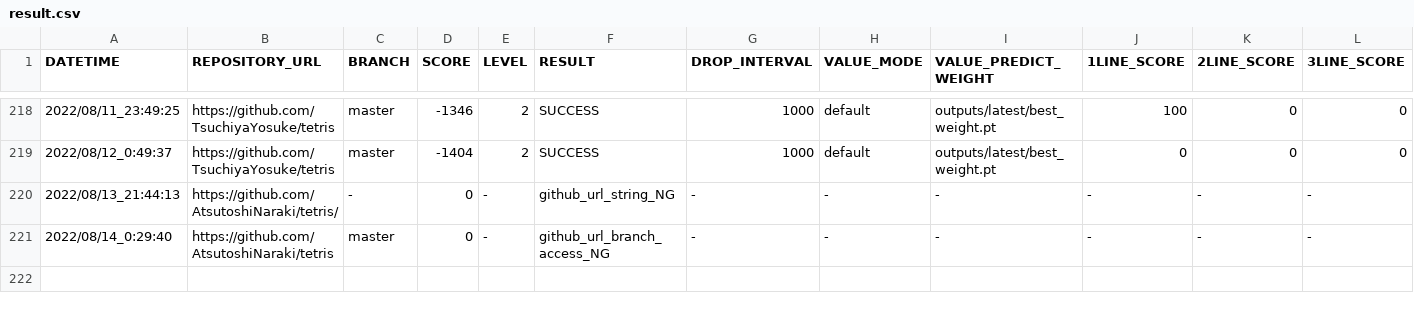
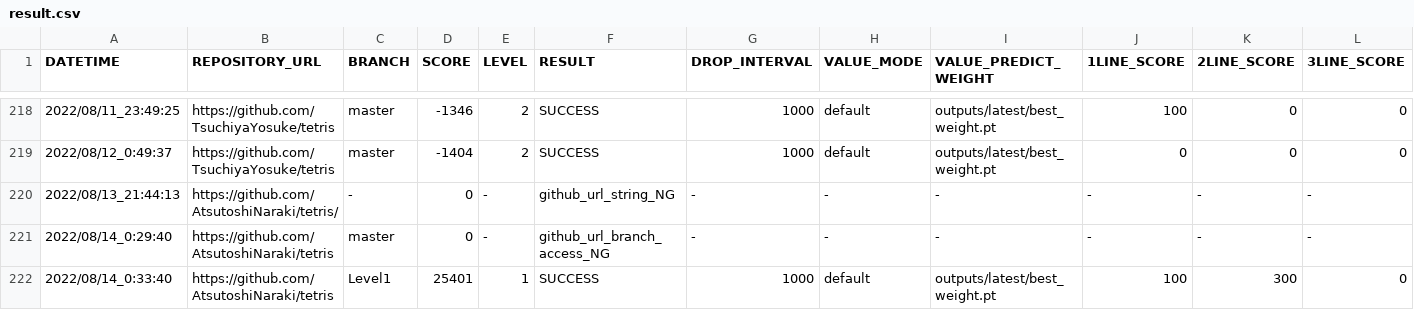
Before and after one commit to ChallengeClub/tetris_score_server, a CSV file: log/result.csv, drawn as a sheet; only a part is shown, gaps mark what is left out; rows hold the shown columns only; the diff names each change by its address in the sheet, - before the commit and + after, or states it on an @@ line.

Commit message:
update result

```diff
--- a/log/result.csv
+++ b/log/result.csv
+row 222: 2022/08/14_0:33:40 | https://github.com/AtsutoshiNaraki/tetris | Level1 | 25401 | 1 | SUCCESS | 1000 | default | outputs/latest/best_weight.pt | 100 | 300 | 0
```
Also changed, not shown: log/result_level_1.csv, log/result_ranking_level_1.csv.
